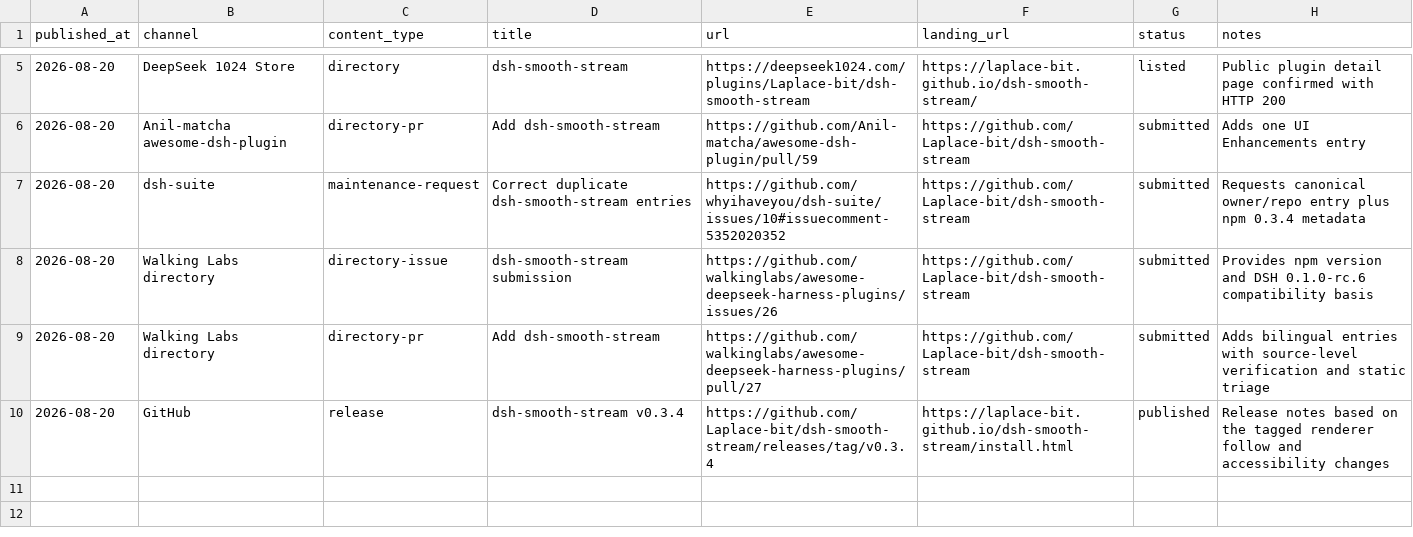
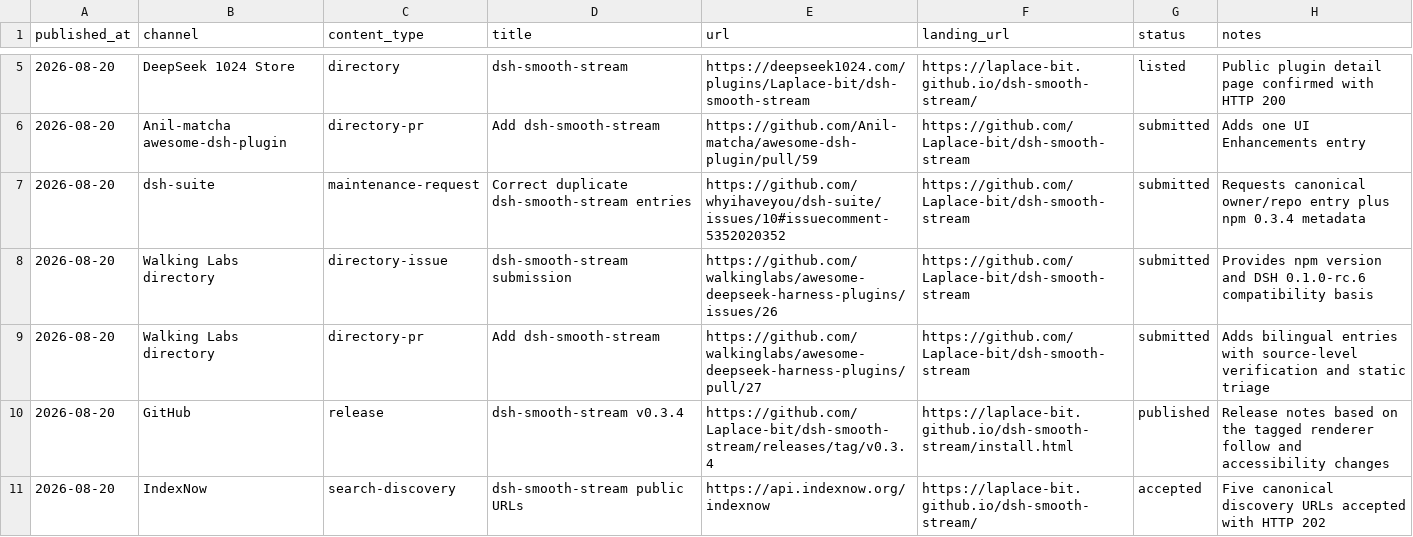
Before and after one commit to Laplace-bit/dsh-smooth-stream, a CSV file: growth/distribution.csv, drawn as a sheet; only a part is shown, gaps mark what is left out; the diff names each change by its address in the sheet, - before the commit and + after, or states it on an @@ line.

Commit message:
docs: record IndexNow submission

```diff
--- a/growth/distribution.csv
+++ b/growth/distribution.csv
+row 11: 2026-08-20 | IndexNow | search-discovery | dsh-smooth-stream public URLs | https://api.indexnow.org/indexnow | https://laplace-bit.github.io/dsh-smooth-stream/ | accepted | Five canonical discovery URLs accepted with HTTP 202
```
